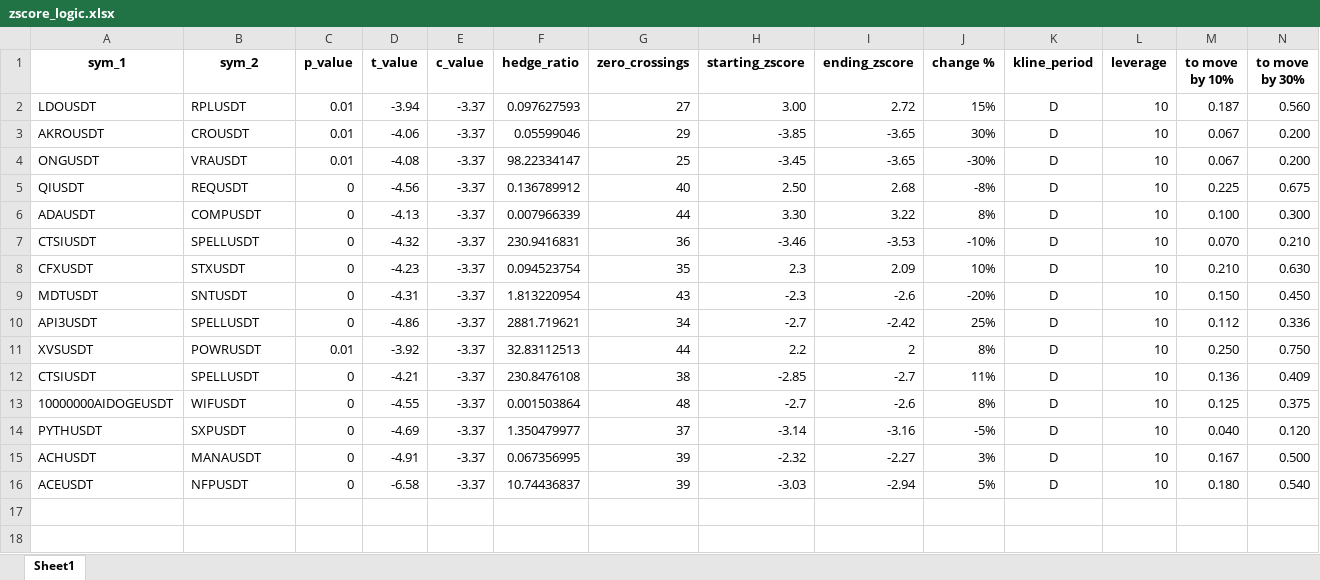
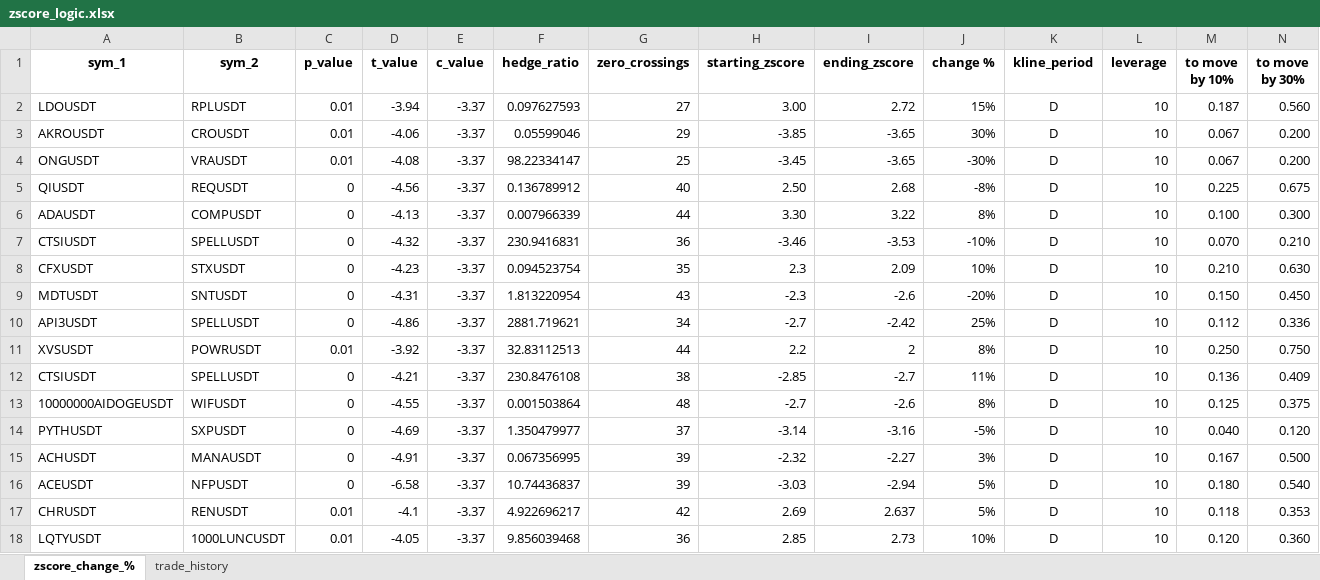
Before and after one commit to Tananashvili/Bybit-Bot, an Excel workbook: zscore_logic.xlsx, sheet zscore_change_%, drawn as a sheet; only a part is shown; values as stored, in another font and other column widths than the file's, no borders; rows hold the shown columns only; the diff names each change by its address in the sheet, - before the commit and + after, or states it on an @@ line.

```diff
--- a/zscore_logic.xlsx (sheet zscore_change_%)
+++ b/zscore_logic.xlsx (sheet zscore_change_%)
-sheet tab: Sheet1
+sheet tab: zscore_change_%
+sheet tab: trade_history
+row 17: CHRUSDT | RENUSDT | 0.01 | -4.1 | -3.37 | 4.922696217 | 42 | 2.69 | 2.637 | 5% | D | 10 | 0.118 | 0.353
+row 18: LQTYUSDT | 1000LUNCUSDT | 0.01 | -4.05 | -3.37 | 9.856039468 | 36 | 2.85 | 2.73 | 10% | D | 10 | 0.120 | 0.360
```
Also changed, not shown: 2_cointegrated_pairs.xlsx, 5 other files.
